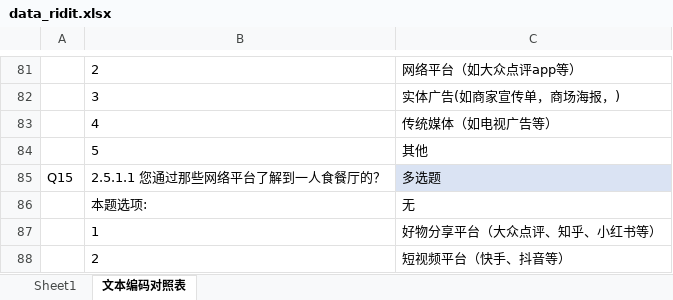
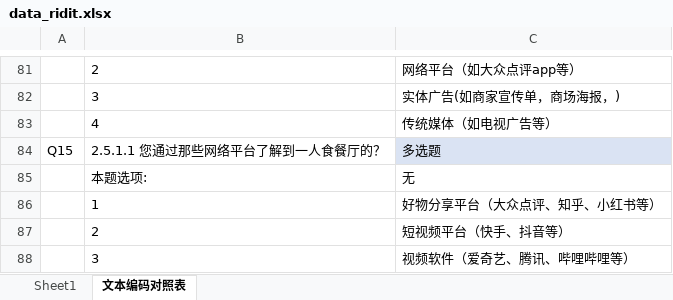
Before and after one commit to DSM-DSM/MarketResearch, an Excel workbook: Python-code/data_ridit.xlsx, sheet 文本编码对照表, drawn as a sheet; only a part is shown, gaps mark what is left out; the shorter side is filled out with more unchanged rows; values as stored, in another font and other column widths than the file's, no borders; the diff covers the shown part only; the diff names each change by its address in the sheet, - before the commit and + after, or states it on an @@ line.

```diff
--- a/Python-code/data_ridit.xlsx (sheet 文本编码对照表)
+++ b/Python-code/data_ridit.xlsx (sheet 文本编码对照表)
-row 84:  | 5 | 其他
```
Also changed, not shown: 6 removed rows and 14 edited cells elsewhere in this sheet, sheet Sheet1, data/data.xlsx, 43 other files.
